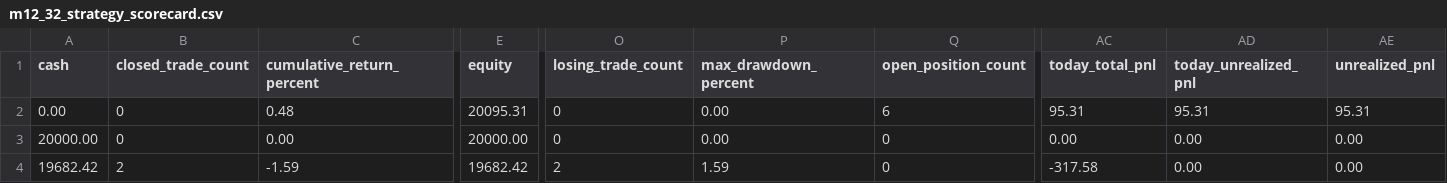
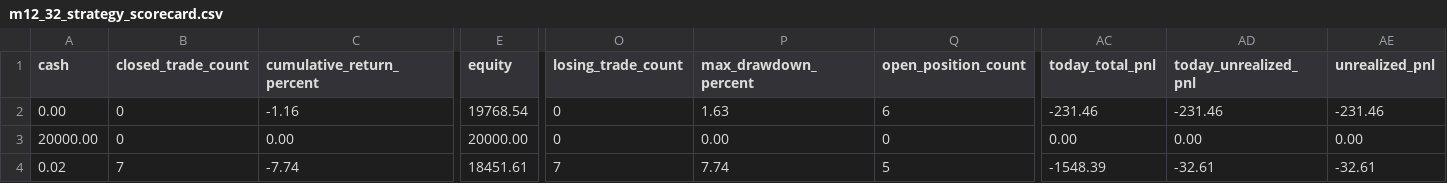
Before and after one commit to Leong-creator/Price-Action-Trader, a CSV file: reports/strategy_lab/m10_price_action_strategy_refresh/daily_observation/m12_29_current_day_scan_dashboard/m12_32_strategy_scorecard.csv, drawn as a sheet; only a part is shown, gaps mark what is left out; the diff covers the shown part only; the diff names each change by its address in the sheet, - before the commit and + after, or states it on an @@ line.

```diff
--- a/reports/strategy_lab/m10_price_action_strategy_refresh/daily_observation/m12_29_current_day_scan_dashboard/m12_32_strategy_scorecard.csv
+++ b/reports/strategy_lab/m10_price_action_strategy_refresh/daily_observation/m12_29_current_day_scan_dashboard/m12_32_strategy_scorecard.csv
-C2 (cumulative_return_percent): 0.48
+C2 (cumulative_return_percent): -1.16
-E2 (equity): 20095.31
+E2 (equity): 19768.54
-P2 (max_drawdown_percent): 0.00
+P2 (max_drawdown_percent): 1.63
-AC2 (today_total_pnl): 95.31
+AC2 (today_total_pnl): -231.46
-AD2 (today_unrealized_pnl): 95.31
+AD2 (today_unrealized_pnl): -231.46
-AE2 (unrealized_pnl): 95.31
+AE2 (unrealized_pnl): -231.46
-A4 (cash): 19682.42
+A4 (cash): 0.02
-B4 (closed_trade_count): 2
+B4 (closed_trade_count): 7
-C4 (cumulative_return_percent): -1.59
+C4 (cumulative_return_percent): -7.74
-E4 (equity): 19682.42
+E4 (equity): 18451.61
-O4 (losing_trade_count): 2
+O4 (losing_trade_count): 7
-P4 (max_drawdown_percent): 1.59
+P4 (max_drawdown_percent): 7.74
-Q4 (open_position_count): 0
+Q4 (open_position_count): 5
-AC4 (today_total_pnl): -317.58
+AC4 (today_total_pnl): -1548.39
-AD4 (today_unrealized_pnl): 0.00
+AD4 (today_unrealized_pnl): -32.61
-AE4 (unrealized_pnl): 0.00
+AE4 (unrealized_pnl): -32.61
```
Also changed, not shown: 1 added row, 1 removed row and 31 edited cells elsewhere in this file, reports/strategy_lab/m10_price_action_strategy_refresh/daily_observation/m12_29_current_day_scan_dashboard/m12_12_current_day_source/m12_12_daily_candidates.csv, reports/strategy_lab/m10_price_action_strategy_refresh/daily_observation/m12_29_current_day_scan_dashboard/m12_12_current_day_source/m12_12_dashboard_trade_view.csv, 46 other files.
